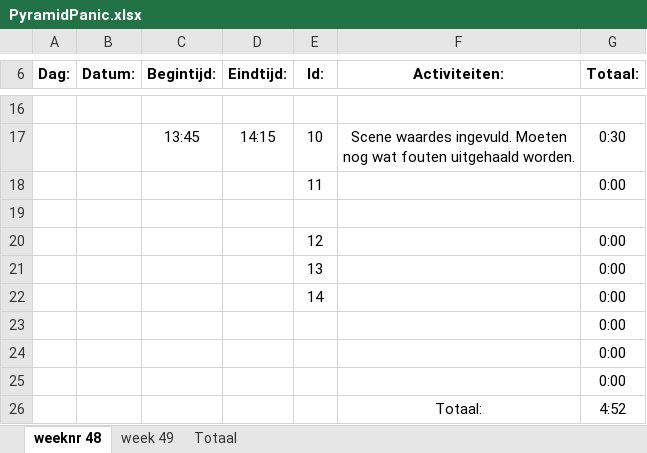
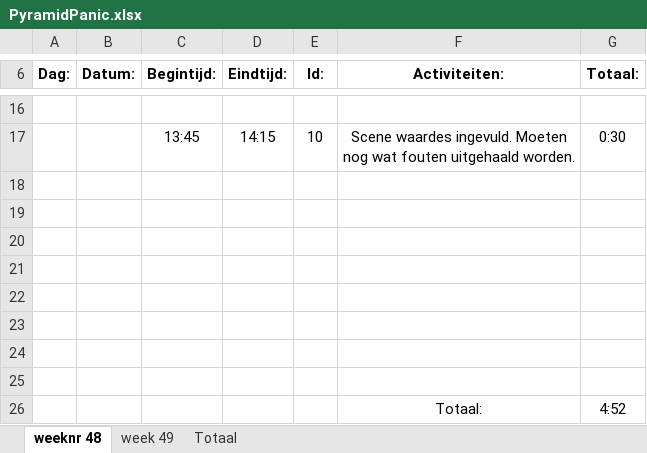
Before and after one commit to Donzo0/piramidpanic, an Excel workbook: PyramidPanic.xlsx, sheet weeknr 48, drawn as a sheet; only a part is shown, gaps mark what is left out; values as stored, in another font and other column widths than the file's, no borders; removed rows and columns are numbered as before the commit, all else as after; the diff names each change by its address in the sheet, - before the commit and + after, or states it on an @@ line.

```diff
--- a/PyramidPanic.xlsx (sheet weeknr 48)
+++ b/PyramidPanic.xlsx (sheet weeknr 48)
-row 18:  |  |  |  | 11 |  | 0:00
-row 19:  |  |  |  | 12 |  | 0:00
+row 19: (empty)
-row 20:  |  |  |  | 13 |  | 0:00
+row 20: (empty)
-row 21:  |  |  |  | 14 |  | 0:00
+row 21: (empty)
-G22:G24 (Totaal:): 0:00
+G22:G24 (Totaal:): (empty)
+row 25: (empty)
```
Also changed, not shown: sheet week 49, formulas that keep their value, 6 other files.
